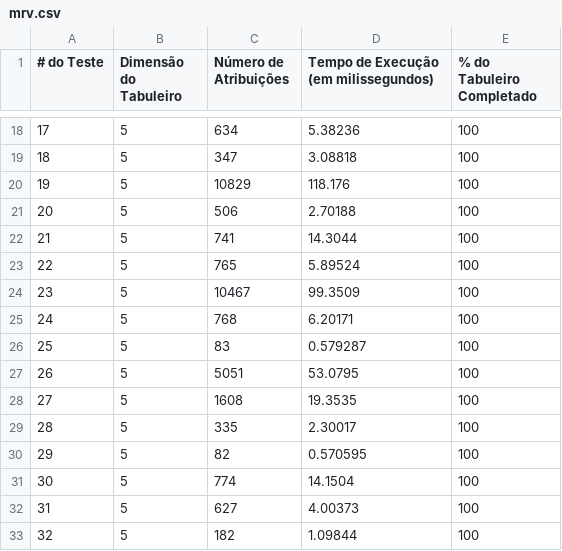
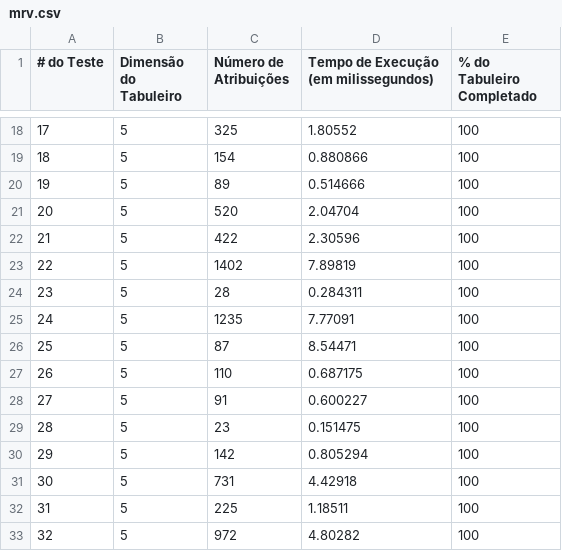
Before and after one commit to barbaradarques/Futoshiki-Solver, a CSV file: benchmark/mrv.csv, drawn as a sheet; only a part is shown, gaps mark what is left out; the diff covers the shown part only.

```diff
--- a/benchmark/mrv.csv
+++ b/benchmark/mrv.csv
@@ -18,16 +18,16 @@
-17,5,634, 5.38236,100
-18,5,347, 3.08818,100
-19,5,10829, 118.176,100
-20,5,506, 2.70188,100
-21,5,741, 14.3044,100
-22,5,765, 5.89524,100
-23,5,10467, 99.3509,100
-24,5,768, 6.20171,100
-25,5,83, 0.579287,100
-26,5,5051, 53.0795,100
-27,5,1608, 19.3535,100
-28,5,335, 2.30017,100
-29,5,82, 0.570595,100
-30,5,774, 14.1504,100
-31,5,627, 4.00373,100
-32,5,182, 1.09844,100
+17,5,325, 1.80552,100
+18,5,154, 0.880866,100
+19,5,89, 0.514666,100
+20,5,520, 2.04704,100
+21,5,422, 2.30596,100
+22,5,1402, 7.89819,100
+23,5,28, 0.284311,100
+24,5,1235, 7.77091,100
+25,5,87, 8.54471,100
+26,5,110, 0.687175,100
+27,5,91, 0.600227,100
+28,5,23, 0.151475,100
+29,5,142, 0.805294,100
+30,5,731, 4.42918,100
+31,5,225, 1.18511,100
+32,5,972, 4.80282,100
```
Also changed, not shown: 15 added rows and 37 edited cells elsewhere in this file, 6 other files.
